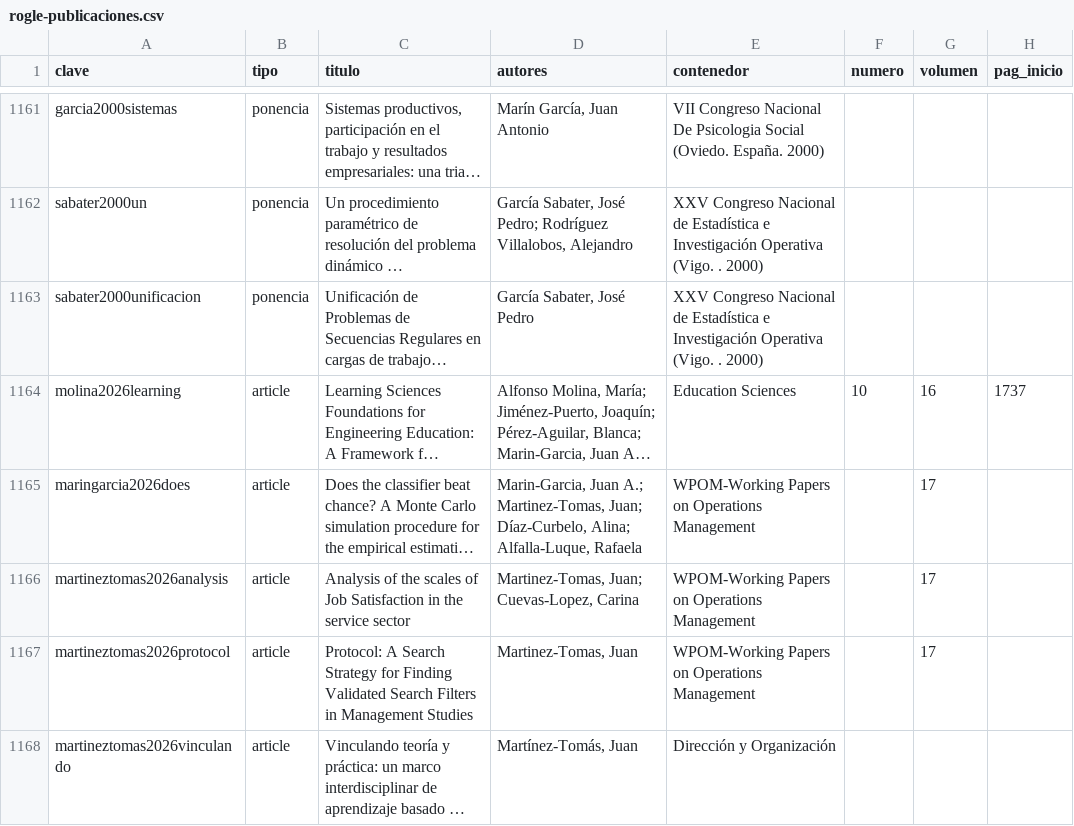
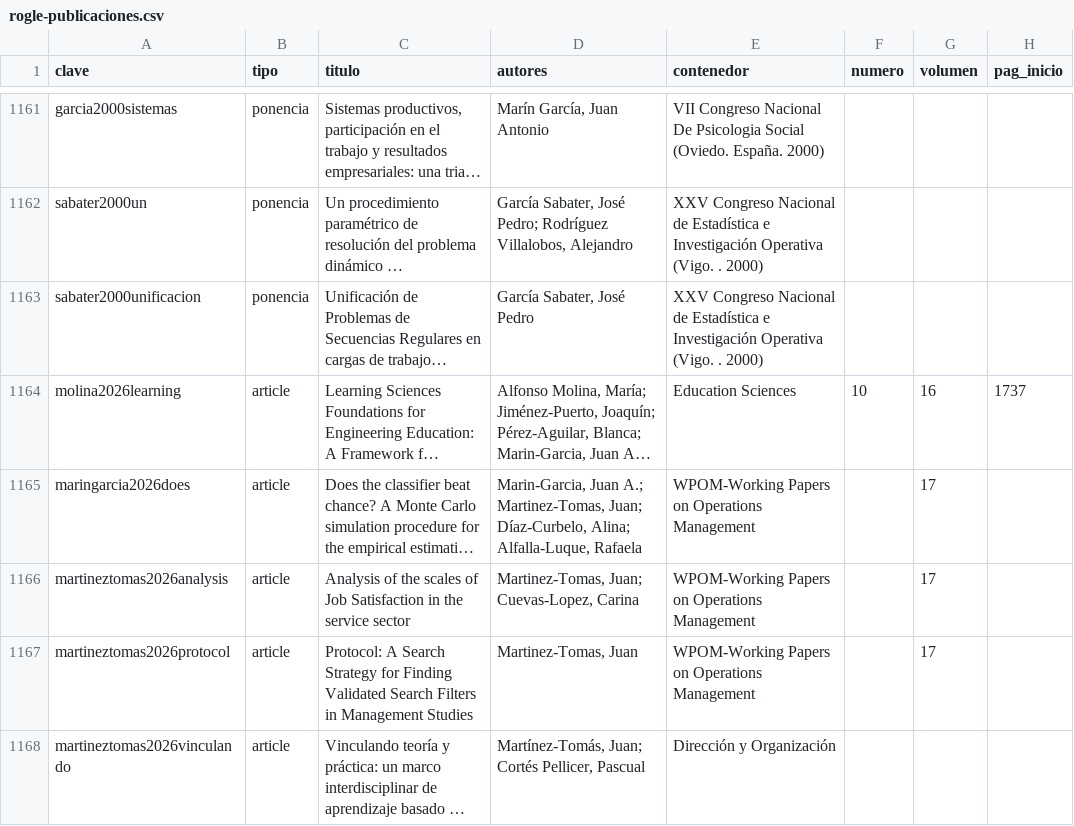
Before and after one commit to allabur/rogle-web, a CSV file: descargas/rogle-publicaciones.csv, drawn as a sheet; only a part is shown, gaps mark what is left out; long unchanged cells end in …; the diff names each change by its address in the sheet, - before the commit and + after, or states it on an @@ line.

```diff
--- a/descargas/rogle-publicaciones.csv
+++ b/descargas/rogle-publicaciones.csv
-D1168 (autores): Martínez-Tomás, Juan
+D1168 (autores): Martínez-Tomás, Juan; Cortés Pellicer, Pascual
```
Also changed, not shown: 9 other files.
